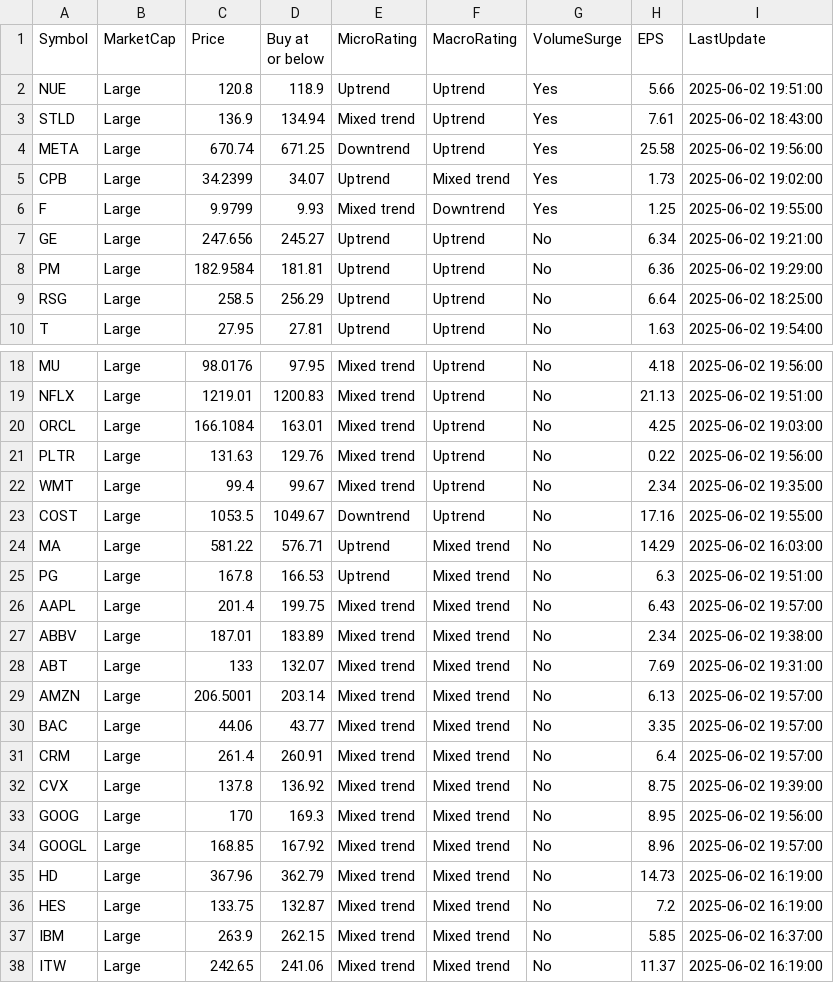
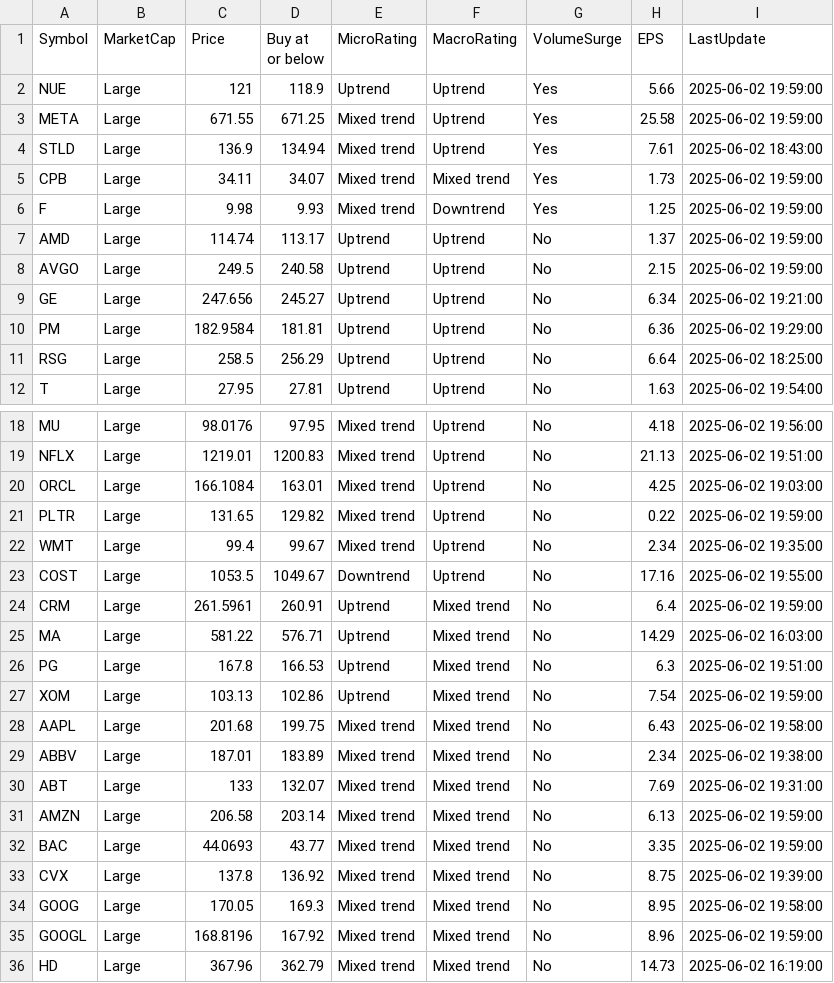
Before and after one commit to kuppal3gt/MSF, a CSV file: results_essential.csv, drawn as a sheet; only a part is shown, gaps mark what is left out; the shorter side is filled out with more unchanged rows; the diff covers the shown part only.

Commit message:
Auto-update results at Mon Jun  2 20:04:01 EDT 2025

```diff
--- a/results_essential.csv
+++ b/results_essential.csv
@@ -1,7 +1,9 @@
 "Symbol","MarketCap","Price","Buy at or below","MicroRating","MacroRating","VolumeSurge","EPS","LastUpdate"
-"NUE","Large",120.8,118.9,"Uptrend","Uptrend","Yes",5.66,"2025-06-02 19:51:00"
+"NUE","Large",121,118.9,"Uptrend","Uptrend","Yes",5.66,"2025-06-02 19:59:00"
+"META","Large",671.55,671.25,"Mixed trend","Uptrend","Yes",25.58,"2025-06-02 19:59:00"
 "STLD","Large",136.9,134.94,"Mixed trend","Uptrend","Yes",7.61,"2025-06-02 18:43:00"
-"META","Large",670.74,671.25,"Downtrend","Uptrend","Yes",25.58,"2025-06-02 19:56:00"
-"CPB","Large",34.2399,34.07,"Uptrend","Mixed trend","Yes",1.73,"2025-06-02 19:02:00"
-"F","Large",9.9799,9.93,"Mixed trend","Downtrend","Yes",1.25,"2025-06-02 19:55:00"
+"CPB","Large",34.11,34.07,"Mixed trend","Mixed trend","Yes",1.73,"2025-06-02 19:59:00"
+"F","Large",9.98,9.93,"Mixed trend","Downtrend","Yes",1.25,"2025-06-02 19:59:00"
+"AMD","Large",114.74,113.17,"Uptrend","Uptrend","No",1.37,"2025-06-02 19:59:00"
+"AVGO","Large",249.5,240.58,"Uptrend","Uptrend","No",2.15,"2025-06-02 19:59:00"
 "GE","Large",247.656,245.27,"Uptrend","Uptrend","No",6.34,"2025-06-02 19:21:00"
@@ -20,16 +20,17 @@
 "ORCL","Large",166.1084,163.01,"Mixed trend","Uptrend","No",4.25,"2025-06-02 19:03:00"
-"PLTR","Large",131.63,129.76,"Mixed trend","Uptrend","No",0.22,"2025-06-02 19:56:00"
+"PLTR","Large",131.65,129.82,"Mixed trend","Uptrend","No",0.22,"2025-06-02 19:59:00"
 "WMT","Large",99.4,99.67,"Mixed trend","Uptrend","No",2.34,"2025-06-02 19:35:00"
 "COST","Large",1053.5,1049.67,"Downtrend","Uptrend","No",17.16,"2025-06-02 19:55:00"
+"CRM","Large",261.5961,260.91,"Uptrend","Mixed trend","No",6.4,"2025-06-02 19:59:00"
 "MA","Large",581.22,576.71,"Uptrend","Mixed trend","No",14.29,"2025-06-02 16:03:00"
 "PG","Large",167.8,166.53,"Uptrend","Mixed trend","No",6.3,"2025-06-02 19:51:00"
-"AAPL","Large",201.4,199.75,"Mixed trend","Mixed trend","No",6.43,"2025-06-02 19:57:00"
+"XOM","Large",103.13,102.86,"Uptrend","Mixed trend","No",7.54,"2025-06-02 19:59:00"
+"AAPL","Large",201.68,199.75,"Mixed trend","Mixed trend","No",6.43,"2025-06-02 19:58:00"
 "ABBV","Large",187.01,183.89,"Mixed trend","Mixed trend","No",2.34,"2025-06-02 19:38:00"
 "ABT","Large",133,132.07,"Mixed trend","Mixed trend","No",7.69,"2025-06-02 19:31:00"
-"AMZN","Large",206.5001,203.14,"Mixed trend","Mixed trend","No",6.13,"2025-06-02 19:57:00"
-"BAC","Large",44.06,43.77,"Mixed trend","Mixed trend","No",3.35,"2025-06-02 19:57:00"
-"CRM","Large",261.4,260.91,"Mixed trend","Mixed trend","No",6.4,"2025-06-02 19:57:00"
+"AMZN","Large",206.58,203.14,"Mixed trend","Mixed trend","No",6.13,"2025-06-02 19:59:00"
+"BAC","Large",44.0693,43.77,"Mixed trend","Mixed trend","No",3.35,"2025-06-02 19:59:00"
 "CVX","Large",137.8,136.92,"Mixed trend","Mixed trend","No",8.75,"2025-06-02 19:39:00"
-"GOOG","Large",170,169.3,"Mixed trend","Mixed trend","No",8.95,"2025-06-02 19:56:00"
-"GOOGL","Large",168.85,167.92,"Mixed trend","Mixed trend","No",8.96,"2025-06-02 19:57:00"
+"GOOG","Large",170.05,169.3,"Mixed trend","Mixed trend","No",8.95,"2025-06-02 19:58:00"
+"GOOGL","Large",168.8196,167.92,"Mixed trend","Mixed trend","No",8.96,"2025-06-02 19:59:00"
 "HD","Large",367.96,362.79,"Mixed trend","Mixed trend","No",14.73,"2025-06-02 16:19:00"
```
Also changed, not shown: 1 added row, 4 removed rows and 4 edited cells elsewhere in this file, results.csv, results_basic.csv, 1 other file.
